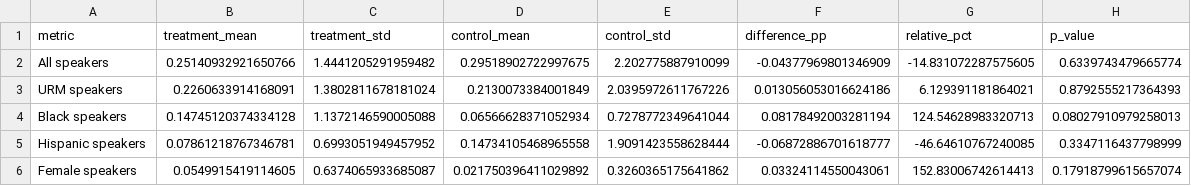
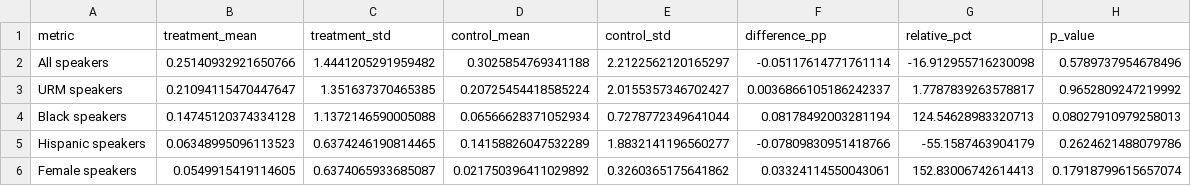
Before and after one commit to josecerv/search-costs-experiment, a CSV file: 05_statistical_analysis/outputs/database_impact_summary_final.csv, drawn as a sheet.

```diff
--- a/05_statistical_analysis/outputs/database_impact_summary_final.csv
+++ b/05_statistical_analysis/outputs/database_impact_summary_final.csv
@@ -1,6 +1,6 @@
 metric,treatment_mean,treatment_std,control_mean,control_std,difference_pp,relative_pct,p_value
-All speakers,0.25140932921650766,1.4441205291959482,0.29518902722997675,2.202775887910099,-0.04377969801346909,-14.831072287575605,0.6339743479665774
-URM speakers,0.2260633914168091,1.3802811678181024,0.2130073384001849,2.0395972611767226,0.013056053016624186,6.129391181864021,0.8792555217364393
+All speakers,0.25140932921650766,1.4441205291959482,0.3025854769341188,2.2122562120165297,-0.05117614771761114,-16.912955716230098,0.5789737954678496
+URM speakers,0.21094115470447647,1.351637370465385,0.20725454418585224,2.0155357346702427,0.0036866105186242337,1.7787839263578817,0.9652809247219992
 Black speakers,0.14745120374334128,1.1372146590005088,0.06566628371052934,0.7278772349641044,0.08178492003281194,124.54628983320713,0.08027910979258013
-Hispanic speakers,0.07861218767346781,0.6993051949457952,0.14734105468965558,1.9091423558628444,-0.06872886701618777,-46.64610767240085,0.3347116437798999
+Hispanic speakers,0.06348995096113523,0.6374246190814465,0.14158826047532289,1.8832141196560277,-0.07809830951418766,-55.1587463904179,0.2624621488079786
 Female speakers,0.0549915419114605,0.6374065933685087,0.021750396411029892,0.3260365175641862,0.03324114550043061,152.83006742614413,0.17918799615657074
```
Also changed, not shown: 05_statistical_analysis/outputs/database_impact_final.csv, 52 other files.
